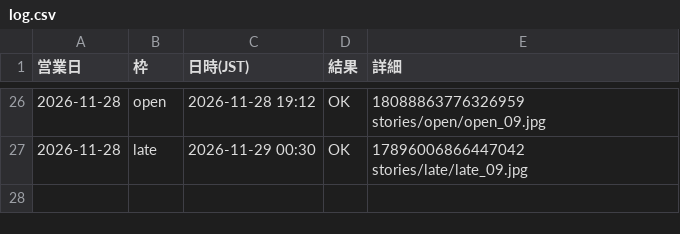
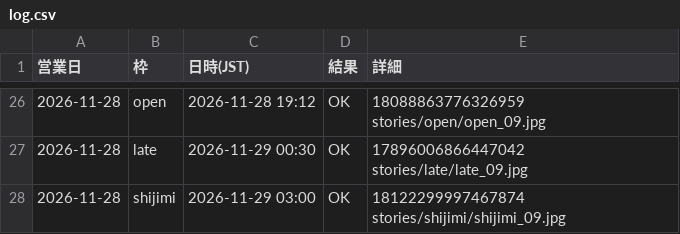
Before and after one commit to craftranskazama/8maki-media, a CSV file: stories/log.csv, drawn as a sheet; only a part is shown, gaps mark what is left out.

```diff
--- a/stories/log.csv
+++ b/stories/log.csv
@@ -27 +27,2 @@
 2026-11-28,late,2026-11-29 00:30,OK,17896006866447042 stories/late/late_09.jpg
+2026-11-28,shijimi,2026-11-29 03:00,OK,18122299997467874 stories/shijimi/shijimi_09.jpg
```
